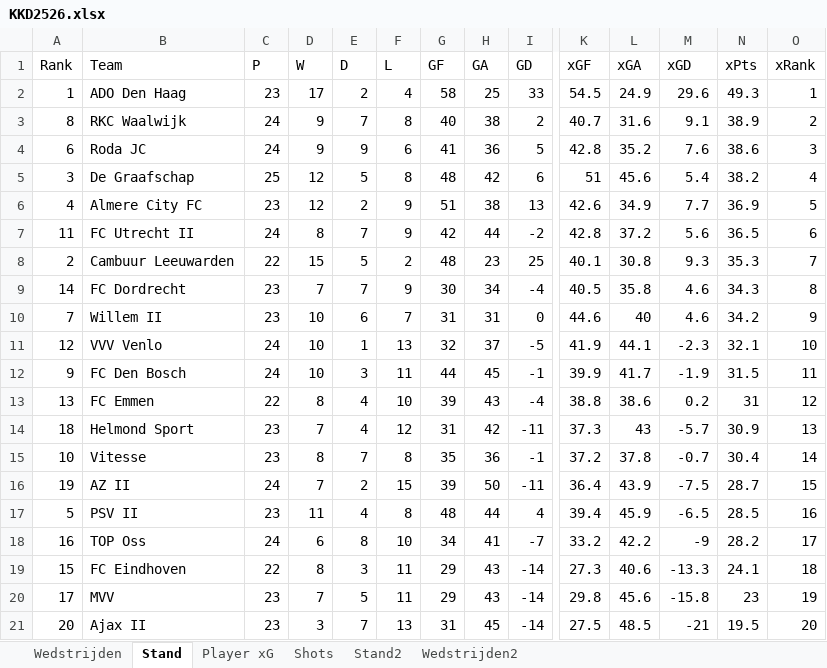
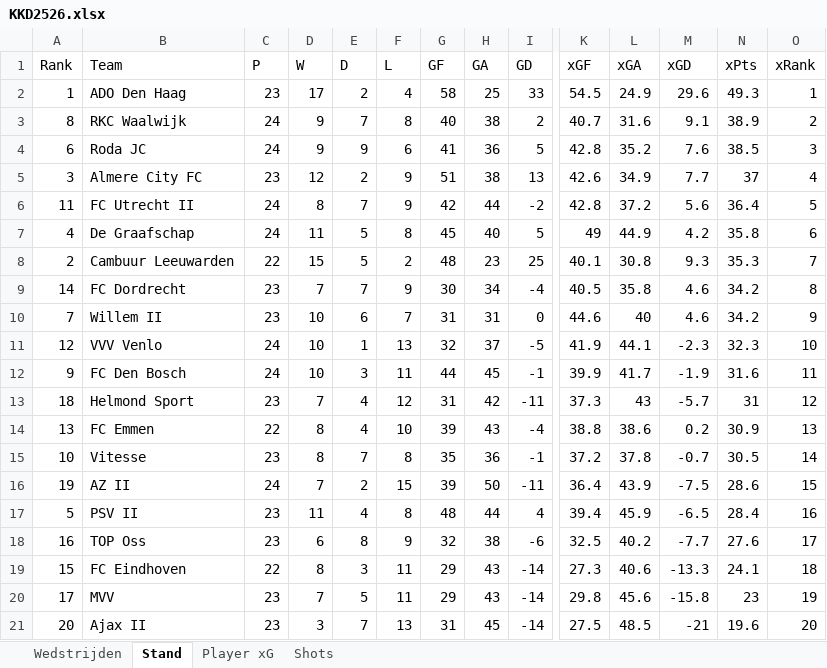
Before and after one commit to RobinKoetsier/plotrepo, an Excel workbook: data/KKD2526.xlsx, sheet Stand, drawn as a sheet; only a part is shown, gaps mark what is left out; values as stored, in another font and other column widths than the file's, no borders; removed rows and columns are numbered as before the commit, all else as after; rows hold the shown columns only; the diff names each change by its address in the sheet, - before the commit and + after, or states it on an @@ line.

```diff
--- a/data/KKD2526.xlsx (sheet Stand)
+++ b/data/KKD2526.xlsx (sheet Stand)
-sheet tab: Stand2
-sheet tab: Wedstrijden2
-N4 (xPts): 38.6
+N4 (xPts): 38.5
-row 5: 3 | De Graafschap | 25 | 12 | 5 | 8 | 48 | 42 | 6 | 51 | 45.6 | 5.4 | 38.2 | 4
-A5 (Rank): 4
+A5 (Rank): 3
-N5 (xPts): 36.9
+N5 (xPts): 37
-O5 (xRank): 5
+O5 (xRank): 4
-N6 (xPts): 36.5
+N6 (xPts): 36.4
-O6 (xRank): 6
+O6 (xRank): 5
+row 7: 4 | De Graafschap | 24 | 11 | 5 | 8 | 45 | 40 | 5 | 49 | 44.9 | 4.2 | 35.8 | 6
-N9 (xPts): 34.3
+N9 (xPts): 34.2
-N11 (xPts): 32.1
+N11 (xPts): 32.3
-N12 (xPts): 31.5
+N12 (xPts): 31.6
-row 13: 13 | FC Emmen | 22 | 8 | 4 | 10 | 39 | 43 | -4 | 38.8 | 38.6 | 0.2 | 31 | 12
-N13 (xPts): 30.9
+N13 (xPts): 31
-O13 (xRank): 13
+O13 (xRank): 12
+row 14: 13 | FC Emmen | 22 | 8 | 4 | 10 | 39 | 43 | -4 | 38.8 | 38.6 | 0.2 | 30.9 | 13
-N15 (xPts): 30.4
+N15 (xPts): 30.5
-N16 (xPts): 28.7
+N16 (xPts): 28.6
-N17 (xPts): 28.5
+N17 (xPts): 28.4
-C18 (P): 24
+C18 (P): 23
-F18 (L): 10
+F18 (L): 9
-G18 (GF): 34
+G18 (GF): 32
-H18 (GA): 41
+H18 (GA): 38
-I18 (GD): -7
+I18 (GD): -6
-K18 (xGF): 33.2
+K18 (xGF): 32.5
-L18 (xGA): 42.2
+L18 (xGA): 40.2
-M18 (xGD): -9
+M18 (xGD): -7.7
-N18 (xPts): 28.2
+N18 (xPts): 27.6
-N21 (xPts): 19.5
+N21 (xPts): 19.6
```
Also changed, not shown: sheet Wedstrijden, sheet Shots, sheet Player xG, data/KKDCurrent.xlsx.
